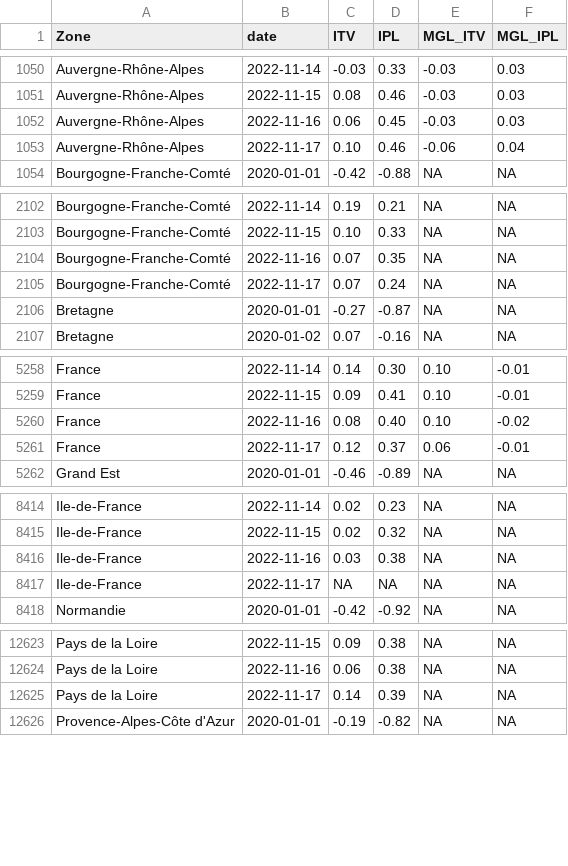
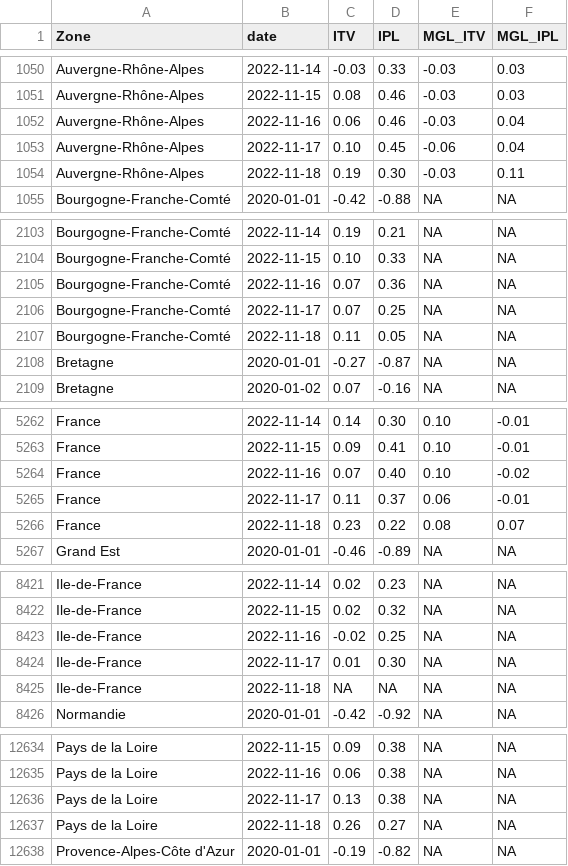
Before and after one commit to CEREMA/data-trafic, a CSV file: fr/latest.csv, drawn as a sheet; only a part is shown, gaps mark what is left out; the diff covers the shown part only.

```diff
--- a/fr/latest.csv
+++ b/fr/latest.csv
@@ -1051,4 +1051,5 @@ Auvergne-Rhône-Alpes,2022-11-14,-0.03,0.33,-0.03,0.03
 Auvergne-Rhône-Alpes,2022-11-15,0.08,0.46,-0.03,0.03
-Auvergne-Rhône-Alpes,2022-11-16,0.06,0.45,-0.03,0.03
-Auvergne-Rhône-Alpes,2022-11-17,0.10,0.46,-0.06,0.04
+Auvergne-Rhône-Alpes,2022-11-16,0.06,0.46,-0.03,0.04
+Auvergne-Rhône-Alpes,2022-11-17,0.10,0.45,-0.06,0.04
+Auvergne-Rhône-Alpes,2022-11-18,0.19,0.30,-0.03,0.11
 Bourgogne-Franche-Comté,2020-01-01,-0.42,-0.88,NA,NA
@@ -2103,4 +2104,5 @@ Bourgogne-Franche-Comté,2022-11-14,0.19,0.21,NA,NA
 Bourgogne-Franche-Comté,2022-11-15,0.10,0.33,NA,NA
-Bourgogne-Franche-Comté,2022-11-16,0.07,0.35,NA,NA
-Bourgogne-Franche-Comté,2022-11-17,0.07,0.24,NA,NA
+Bourgogne-Franche-Comté,2022-11-16,0.07,0.36,NA,NA
+Bourgogne-Franche-Comté,2022-11-17,0.07,0.25,NA,NA
+Bourgogne-Franche-Comté,2022-11-18,0.11,0.05,NA,NA
 Bretagne,2020-01-01,-0.27,-0.87,NA,NA
@@ -5259,4 +5263,5 @@ France,2022-11-14,0.14,0.30,0.10,-0.01
 France,2022-11-15,0.09,0.41,0.10,-0.01
-France,2022-11-16,0.08,0.40,0.10,-0.02
-France,2022-11-17,0.12,0.37,0.06,-0.01
+France,2022-11-16,0.07,0.40,0.10,-0.02
+France,2022-11-17,0.11,0.37,0.06,-0.01
+France,2022-11-18,0.23,0.22,0.08,0.07
 Grand Est,2020-01-01,-0.46,-0.89,NA,NA
@@ -8415,4 +8422,5 @@ Ile-de-France,2022-11-14,0.02,0.23,NA,NA
 Ile-de-France,2022-11-15,0.02,0.32,NA,NA
-Ile-de-France,2022-11-16,0.03,0.38,NA,NA
-Ile-de-France,2022-11-17,NA,NA,NA,NA
+Ile-de-France,2022-11-16,-0.02,0.25,NA,NA
+Ile-de-France,2022-11-17,0.01,0.30,NA,NA
+Ile-de-France,2022-11-18,NA,NA,NA,NA
 Normandie,2020-01-01,-0.42,-0.92,NA,NA
@@ -12624,3 +12635,4 @@ Pays de la Loire,2022-11-15,0.09,0.38,NA,NA
 Pays de la Loire,2022-11-16,0.06,0.38,NA,NA
-Pays de la Loire,2022-11-17,0.14,0.39,NA,NA
+Pays de la Loire,2022-11-17,0.13,0.38,NA,NA
+Pays de la Loire,2022-11-18,0.26,0.27,NA,NA
 Provence-Alpes-Côte d'Azur,2020-01-01,-0.19,-0.82,NA,NA
```
Also changed, not shown: 8 added rows and 3 edited cells elsewhere in this file, collectivites/paris_brut_latest.csv, 2 other files.
